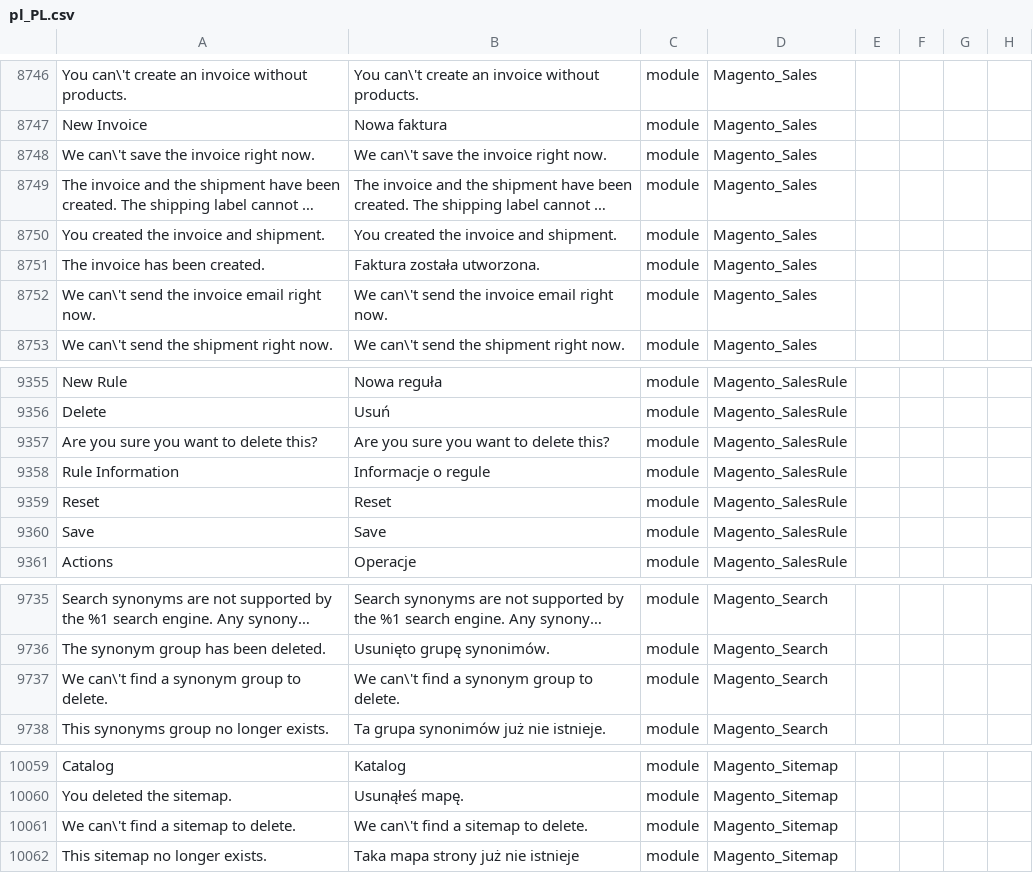
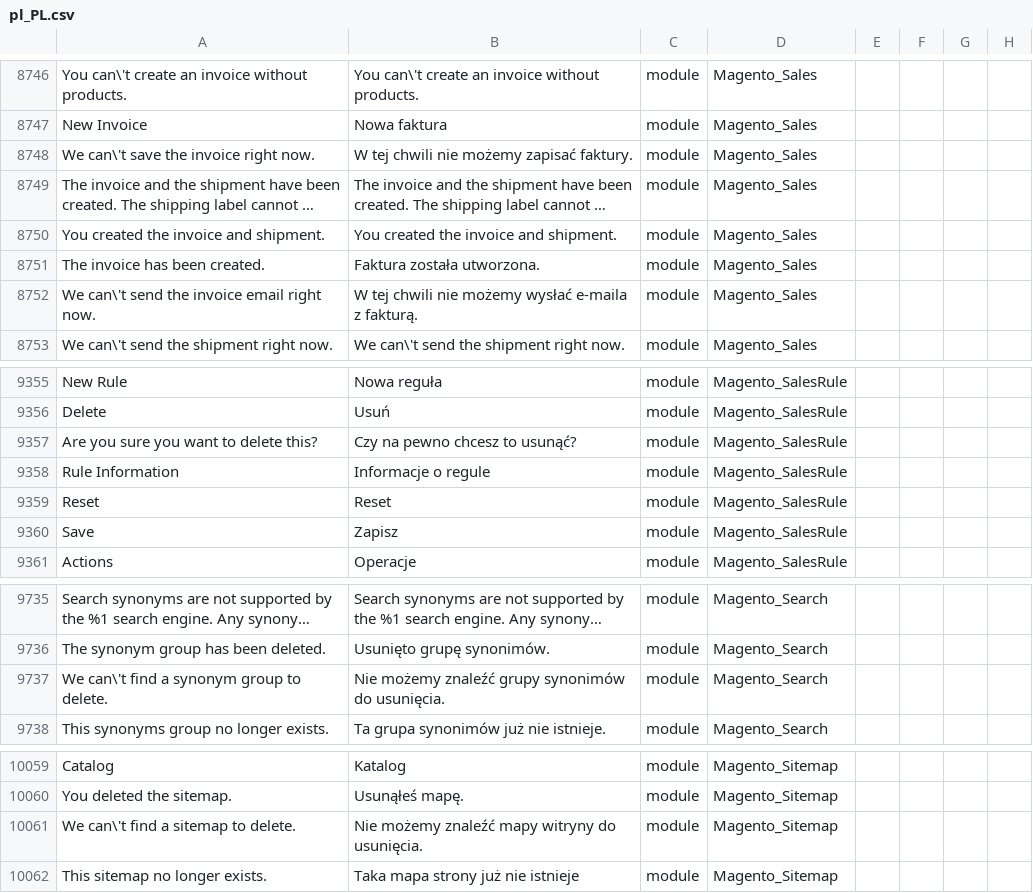
Before and after one commit to SnowdogApps/magento2-pl_pl, a CSV file: pl_PL.csv, drawn as a sheet; only a part is shown, gaps mark what is left out; long unchanged cells end in …; the diff names each change by its address in the sheet, - before the commit and + after, or states it on an @@ line.

Commit message:
Pull from Crowdin

```diff
--- a/pl_PL.csv
+++ b/pl_PL.csv
-B8748: We can\'t save the invoice right now.
+B8748: W tej chwili nie możemy zapisać faktury.
-B8752: We can\'t send the invoice email right now.
+B8752: W tej chwili nie możemy wysłać e-maila z fakturą.
-B9357: Are you sure you want to delete this?
+B9357: Czy na pewno chcesz to usunąć?
-B9360: Save
+B9360: Zapisz
-B9737: We can\'t find a synonym group to delete.
+B9737: Nie możemy znaleźć grupy synonimów do usunięcia.
-B10061: We can\'t find a sitemap to delete.
+B10061: Nie możemy znaleźć mapy witryny do usunięcia.
```
